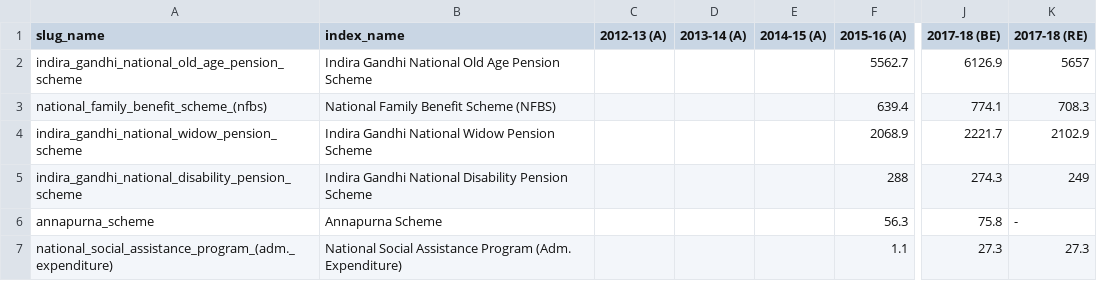
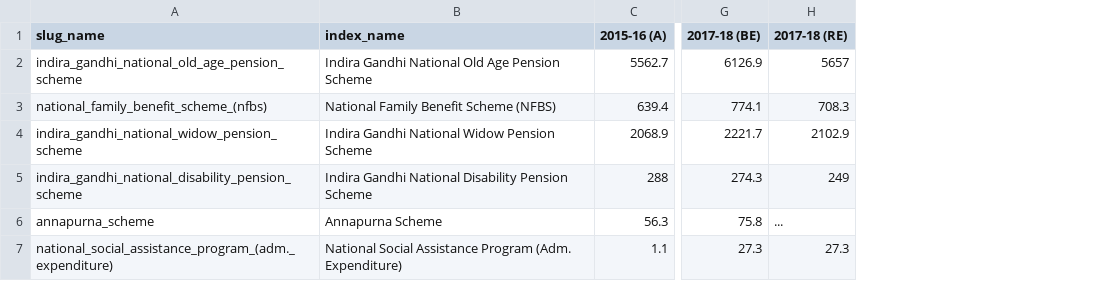
Before and after one commit to cbgaindia/viz-testlabs, a CSV file: visualisations/sector-viz-gen/data/datasets/compo_social_assistance.csv, drawn as a sheet; only a part is shown, gaps mark what is left out; removed rows and columns are numbered as before the commit, all else as after; the diff names each change by its address in the sheet, - before the commit and + after, or states it on an @@ line.

```diff
--- a/visualisations/sector-viz-gen/data/datasets/compo_social_assistance.csv
+++ b/visualisations/sector-viz-gen/data/datasets/compo_social_assistance.csv
-column C (2012-13 (A)), empty
-column D (2013-14 (A)), empty
-column E (2014-15 (A)), empty
-H6 (2017-18 (RE)): -
+H6 (2017-18 (RE)): ...
```
Also changed, not shown: visualisations/sector-viz-gen/data/datasets/adivasis.csv, visualisations/sector-viz-gen/data/datasets/agriculture.csv, 1 other file.
